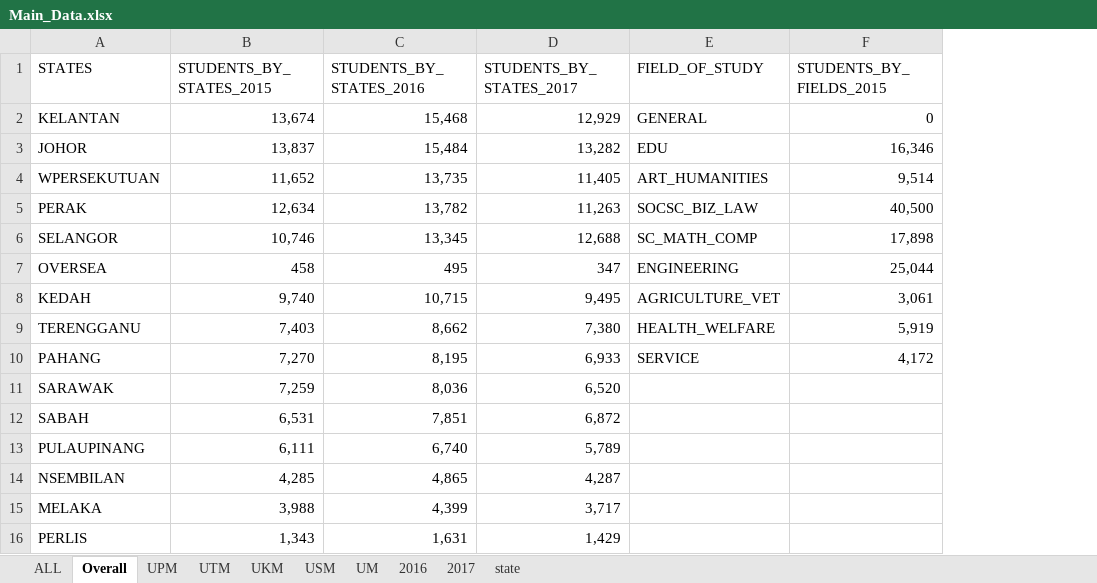
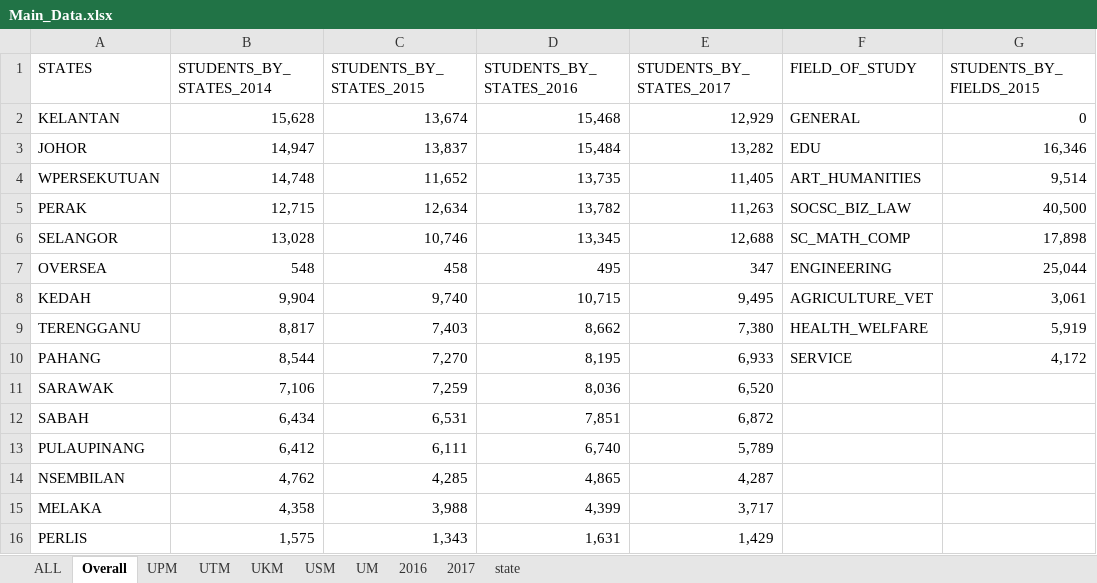
Before and after one commit to mhafizhussin/chordiag1.2, an Excel workbook: Main_Data.xlsx, sheet Overall, drawn as a sheet; only a part is shown; values as stored, in another font and other column widths than the file's, no borders; the diff names each change by its address in the sheet, - before the commit and + after, or states it on an @@ line.

Commit message:
Add files via upload

```diff
--- a/Main_Data.xlsx (sheet Overall)
+++ b/Main_Data.xlsx (sheet Overall)
+column B (STUDENTS_BY_STATES_2014), rows 2-16: 15,628 | 14,947 | 14,748 | 12,715 | 13,028 | 548 | 9,904 | 8,817 | 8,544 | 7,106 | 6,434 | 6,412 | 4,762 | 4,358 | 1,575
```
